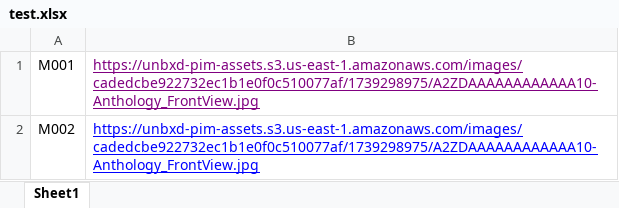
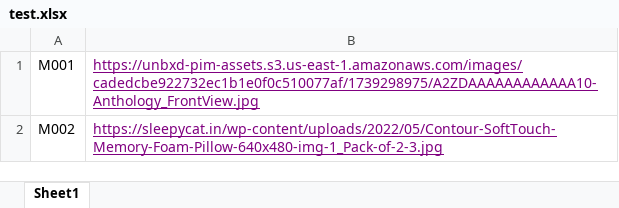
Before and after one commit to akshada8102/ImageCompression, an Excel workbook: src/main/resources/test.xlsx, sheet Sheet1, drawn as a sheet; values as stored, in another font and other column widths than the file's, no borders; the diff names each change by its address in the sheet, - before the commit and + after, or states it on an @@ line.

```diff
--- a/src/main/resources/test.xlsx (sheet Sheet1)
+++ b/src/main/resources/test.xlsx (sheet Sheet1)
-B2: https://unbxd-pim-assets.s3.us-east-1.amazonaws.com/images/cadedcbe922732ec1b1e0f0c510077af/1739298975/A2ZDAAAAAAAAAAAA10-Anthology_FrontView.jpg
+B2: https://sleepycat.in/wp-content/uploads/2022/05/Contour-SoftTouch-Memory-Foam-Pillow-640x480-img-1_Pack-of-2-3.jpg
-B2 text colour: #0000FF
+B2 text colour: #800080
```
Also changed, not shown: 6 other files.
